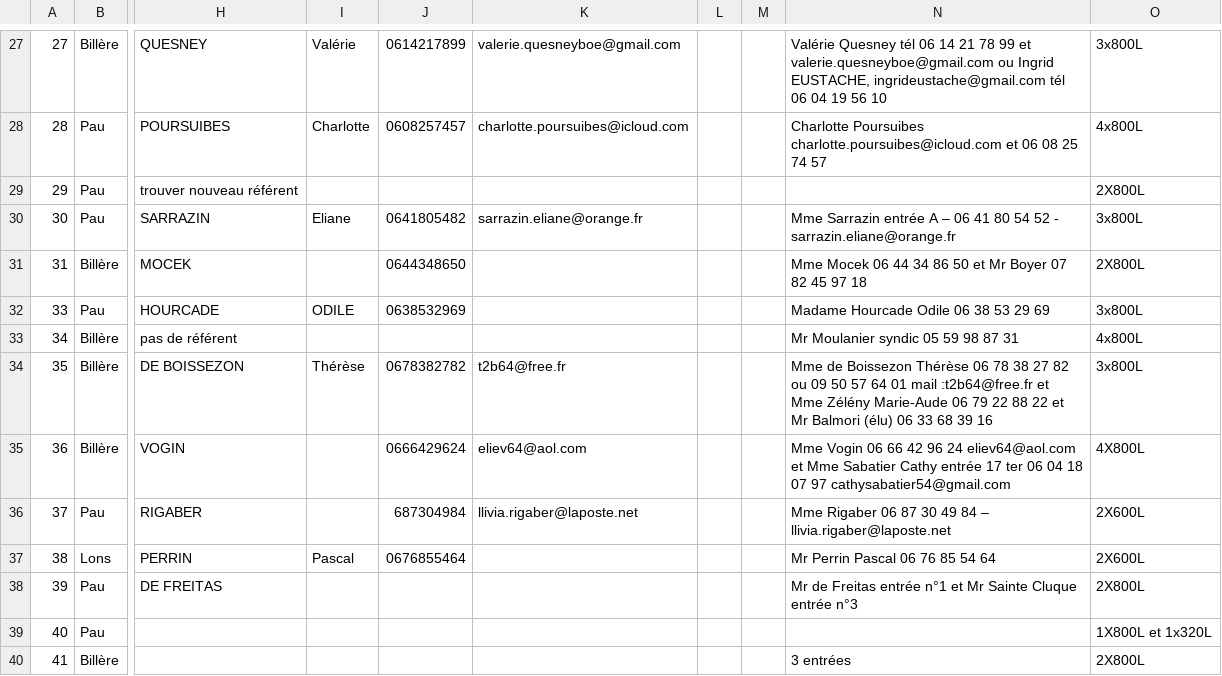
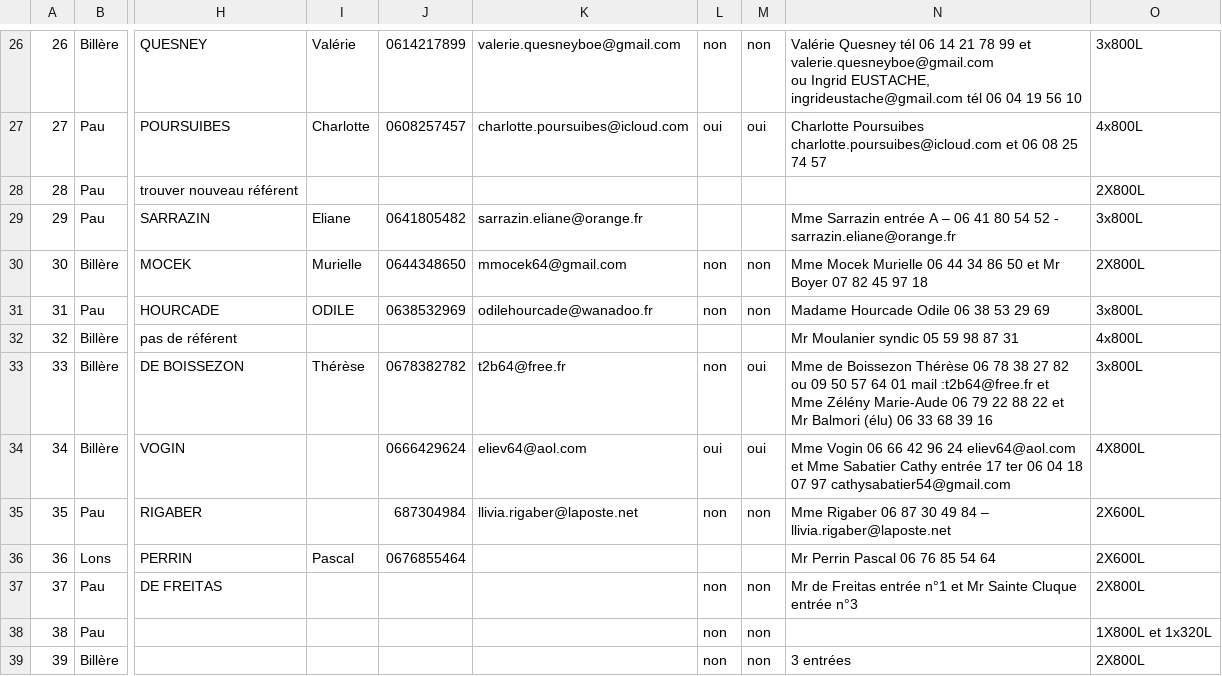
Before and after one commit to betagouv/poubellesbattle, a CSV file: db/compo.csv, drawn as a sheet; only a part is shown, gaps mark what is left out; addresses are those after the commit; the diff covers the shown part only; the diff names each change by its address in the sheet, - before the commit and + after, or states it on an @@ line.

```diff
--- a/db/compo.csv
+++ b/db/compo.csv
-A26: 27
+A26: 26
-L26: (empty)
+L26: non
-M26: (empty)
+M26: non
-N26: …56 10
+N26: …56 10
-A27: 28
+A27: 27
-L27: (empty)
+L27: oui
-M27: (empty)
+M27: oui
-A28: 29
+A28: 28
-A29: 30
+A29: 29
-A30: 31
+A30: 30
-I30: (empty)
+I30: Murielle
-K30: (empty)
+K30: mmocek64@gmail.com
-L30:L31: (empty)
+L30:L31: non
-M30:M31: (empty)
+M30:M31: non
-N30: Mme Mocek 06 44…
+N30: Mme Mocek Murielle 06 44…
-A31: 33
+A31: 31
-K31: (empty)
+K31: odilehourcade@wanadoo.fr
-A32: 34
+A32: 32
-A33: 35
+A33: 33
-L33: (empty)
+L33: non
-M33:M34: (empty)
+M33:M34: oui
-A34: 36
+A34: 34
-L34: (empty)
+L34: oui
-A35: 37
+A35: 35
-L35: (empty)
+L35: non
-M35: (empty)
+M35: non
-A36: 38
+A36: 36
-A37: 39
+A37: 37
-L37:L39: (empty)
+L37:L39: non
-M37:M39: (empty)
+M37:M39: non
-A38: 40
+A38: 38
-A39: 41
+A39: 39
```
Also changed, not shown: 1 added row, 1 removed row and 108 edited cells elsewhere in this file, 4 other files.
